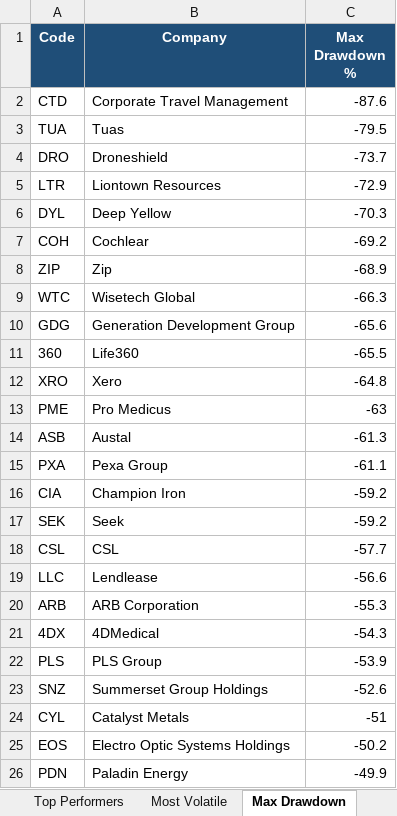
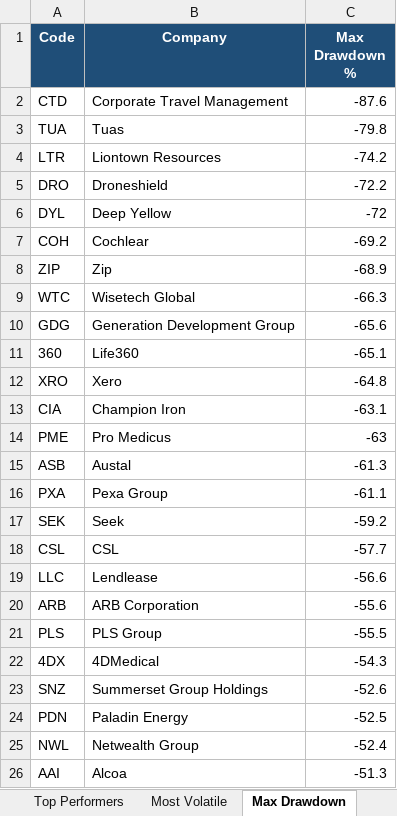
Before and after one commit to anurag7171/asx-market-analytics, an Excel workbook: reports/asx-market-report.xlsx, sheet Max Drawdown, drawn as a sheet; values as stored, in another font and other column widths than the file's, no borders; conditional formats not drawn; removed rows and columns are numbered as before the commit, all else as after; the diff names each change by its address in the sheet, - before the commit and + after, or states it on an @@ line.

```diff
--- a/reports/asx-market-report.xlsx (sheet Max Drawdown)
+++ b/reports/asx-market-report.xlsx (sheet Max Drawdown)
-C3 (Max Drawdown %): -79.5
+C3 (Max Drawdown %): -79.8
-row 4: DRO | Droneshield | -73.7
-C4 (Max Drawdown %): -72.9
+C4 (Max Drawdown %): -74.2
+row 5: DRO | Droneshield | -72.2
-C6 (Max Drawdown %): -70.3
+C6 (Max Drawdown %): -72
-C11 (Max Drawdown %): -65.5
+C11 (Max Drawdown %): -65.1
+row 13: CIA | Champion Iron | -63.1
-row 16: CIA | Champion Iron | -59.2
-C20 (Max Drawdown %): -55.3
+C20 (Max Drawdown %): -55.6
+row 21: PLS | PLS Group | -55.5
-row 22: PLS | PLS Group | -53.9
-row 24: CYL | Catalyst Metals | -51
-row 25: EOS | Electro Optic Systems Holdings | -50.2
-C24 (Max Drawdown %): -49.9
+C24 (Max Drawdown %): -52.5
+row 25: NWL | Netwealth Group | -52.4
+row 26: AAI | Alcoa | -51.3
```
Also changed, not shown: sheet Top Performers, sheet Sector Returns, sheet Most Volatile, sheet Sector Turnover, 2 other files.
